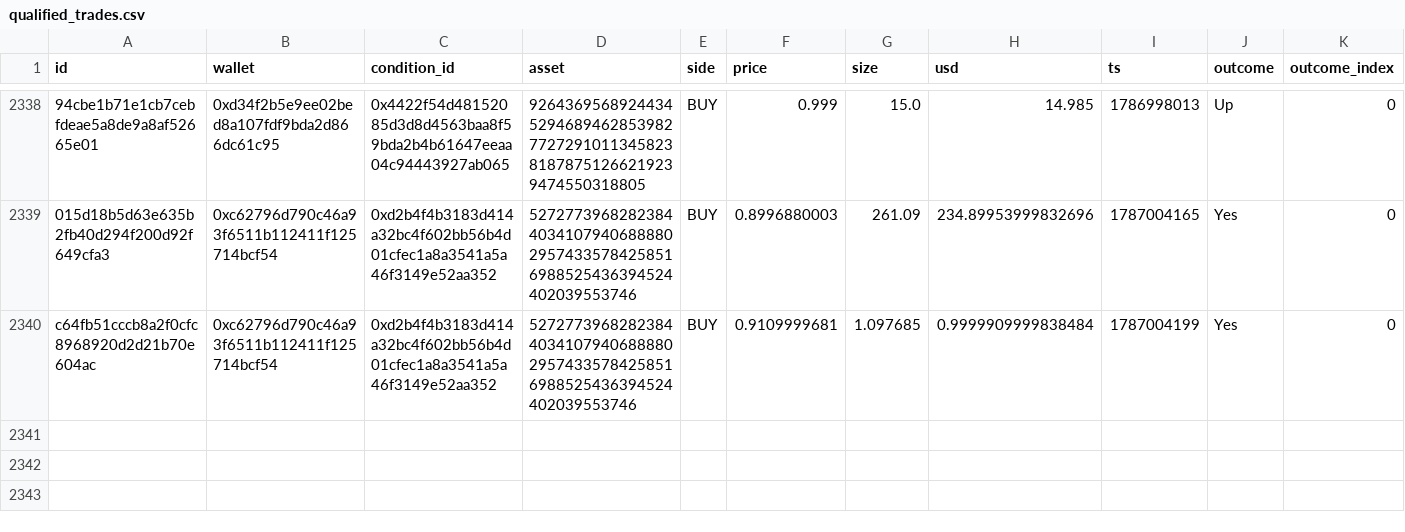
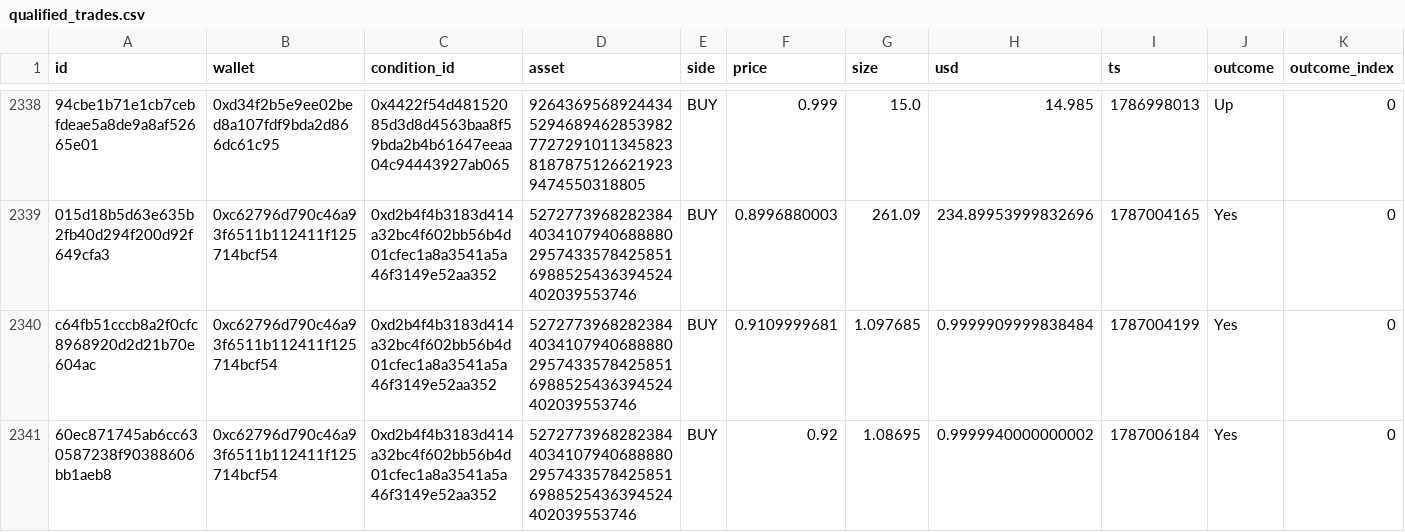
Before and after one commit to sophie-nguyenthuthuy/polycopy, a CSV file: data/qualified_trades.csv, drawn as a sheet; only a part is shown, gaps mark what is left out; rows hold the shown columns only; the diff names each change by its address in the sheet, - before the commit and + after, or states it on an @@ line.

```diff
--- a/data/qualified_trades.csv
+++ b/data/qualified_trades.csv
+row 2341: 60ec871745ab6cc630587238f90388606bb1aeb8 | 0xc62796d790c46a93f6511b112411f125714bcf54 | 0xd2b4f4b3183d414a32bc4f602bb56b4d01cfec1a8a3541a5a46f3149e52aa352 | 5272773968282384403410794068888029574335784258516988525436394524402039553746 | BUY | 0.92 | 1.08695 | 0.9999940000000002 | 1787006184 | Yes | 0
```
Also changed, not shown: data/fills.csv, 2 other files.
